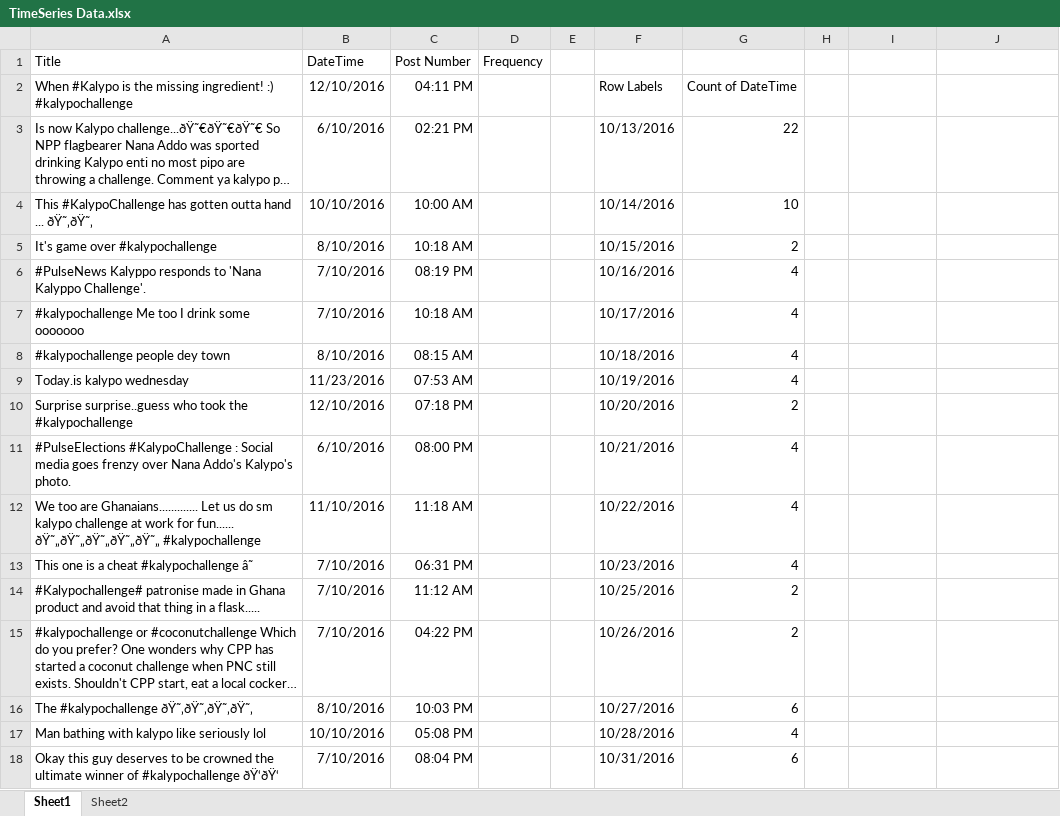
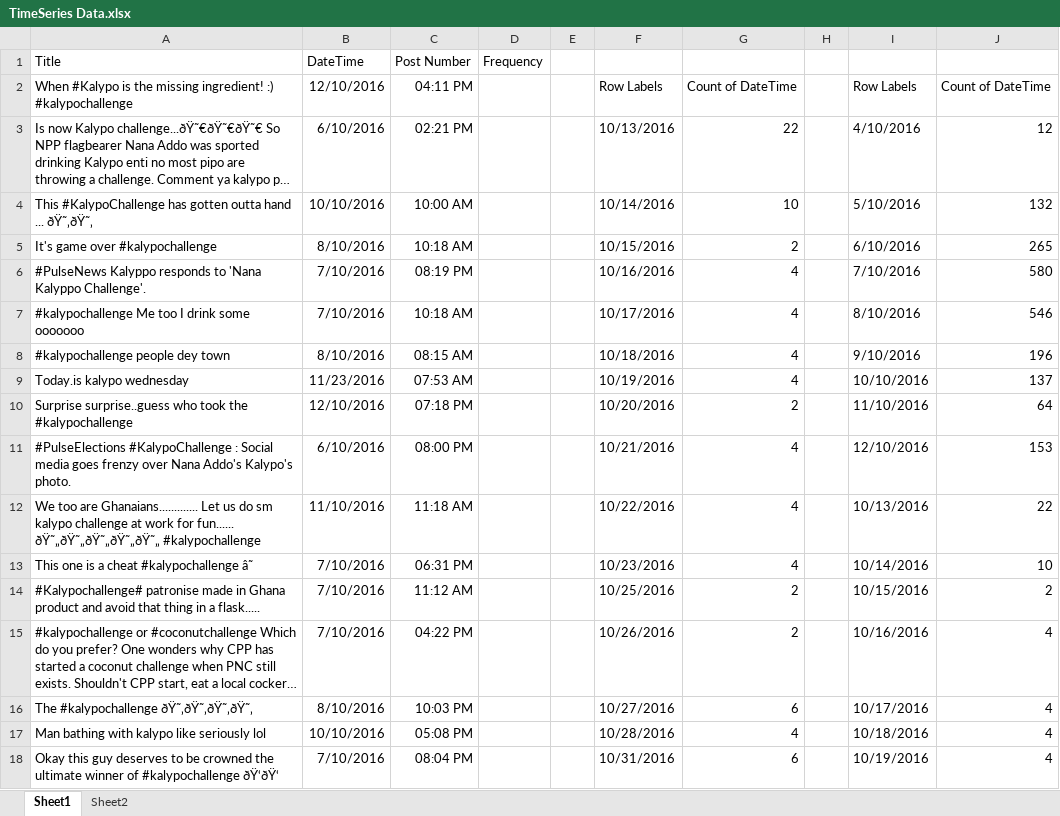
Before and after one commit to makafuifie/KalyppoChallenge, an Excel workbook: TimeSeries Data.xlsx, sheet Sheet1, drawn as a sheet; only a part is shown; long unchanged cells end in …; values as stored, in another font and other column widths than the file's, no borders; charts and pictures not drawn; the diff covers the shown part only; the diff names each change by its address in the sheet, - before the commit and + after, or states it on an @@ line.

Commit message:
Updated Time-series
Update: ordered time series date. fixed duplicates

```diff
--- a/TimeSeries Data.xlsx (sheet Sheet1)
+++ b/TimeSeries Data.xlsx (sheet Sheet1)
-I2: (empty)
+I2: Row Labels
-J2: (empty)
+J2: Count of DateTime
-I3: (empty)
+I3: 4/10/2016
-J3: (empty)
+J3: 12
-I4: (empty)
+I4: 5/10/2016
-J4: (empty)
+J4: 132
-I5: (empty)
+I5: 6/10/2016
-J5: (empty)
+J5: 265
-I6: (empty)
+I6: 7/10/2016
-J6: (empty)
+J6: 580
-I7: (empty)
+I7: 8/10/2016
-J7: (empty)
+J7: 546
-I8: (empty)
+I8: 9/10/2016
-J8: (empty)
+J8: 196
-I9: (empty)
+I9: 10/10/2016
-J9: (empty)
+J9: 137
-I10: (empty)
+I10: 11/10/2016
-J10: (empty)
+J10: 64
-I11: (empty)
+I11: 12/10/2016
-J11: (empty)
+J11: 153
-I12: (empty)
+I12: 10/13/2016
-J12: (empty)
+J12: 22
-I13: (empty)
+I13: 10/14/2016
-J13: (empty)
+J13: 10
-I14: (empty)
+I14: 10/15/2016
-J14: (empty)
+J14: 2
-I15: (empty)
+I15: 10/16/2016
-J15:J18: (empty)
+J15:J18: 4
-I16: (empty)
+I16: 10/17/2016
-I17: (empty)
+I17: 10/18/2016
-I18: (empty)
+I18: 10/19/2016
```
Also changed, not shown: 55 edited cells elsewhere in this sheet, charts or pictures.
